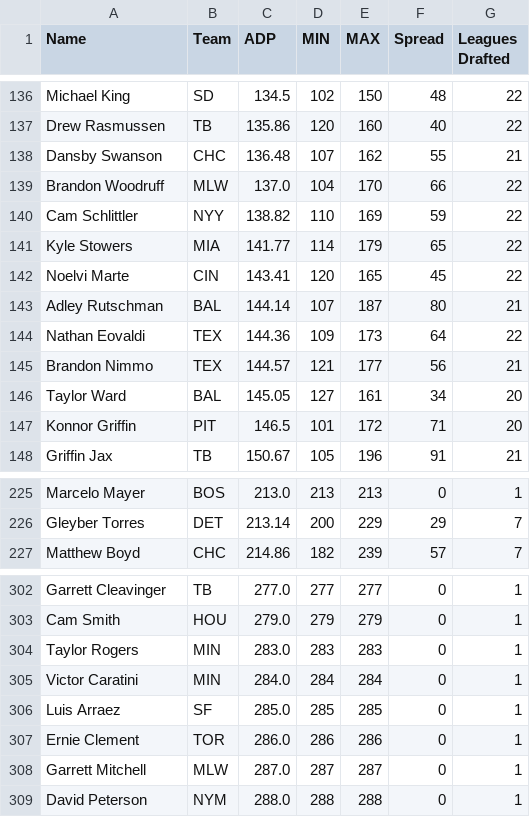
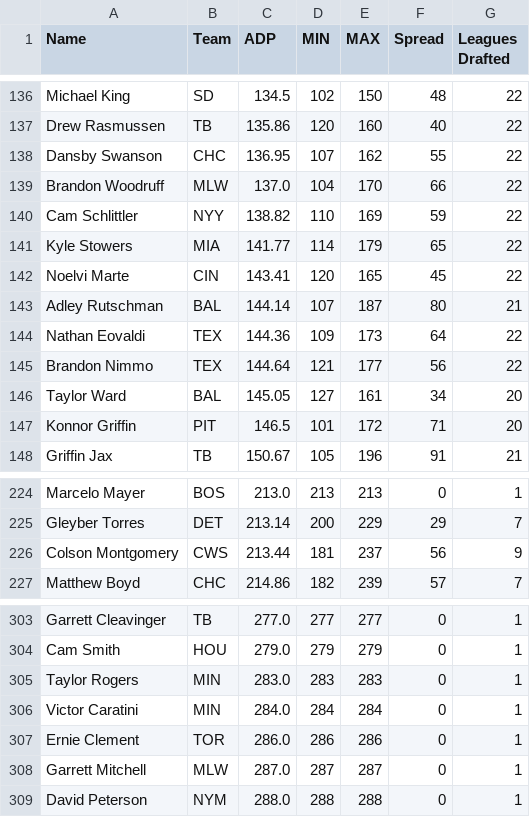
Before and after one commit to fantasy-toolz/tgfbi-draft-tracking, a CSV file: tgfbi_adp.csv, drawn as a sheet; only a part is shown, gaps mark what is left out; the diff covers the shown part only.

```diff
--- a/tgfbi_adp.csv
+++ b/tgfbi_adp.csv
@@ -137,3 +137,3 @@ Michael King,SD,134.5,102,150,48,22
 Drew Rasmussen,TB,135.86,120,160,40,22
-Dansby Swanson,CHC,136.48,107,162,55,21
+Dansby Swanson,CHC,136.95,107,162,55,22
 Brandon Woodruff,MLW,137.0,104,170,66,22
@@ -144,3 +144,3 @@ Adley Rutschman,BAL,144.14,107,187,80,21
 Nathan Eovaldi,TEX,144.36,109,173,64,22
-Brandon Nimmo,TEX,144.57,121,177,56,21
+Brandon Nimmo,TEX,144.64,121,177,56,22
 Taylor Ward,BAL,145.05,127,161,34,20
@@ -226,2 +225,3 @@ Marcelo Mayer,BOS,213.0,213,213,0,1
 Gleyber Torres,DET,213.14,200,229,29,7
+Colson Montgomery,CWS,213.44,181,237,56,9
 Matthew Boyd,CHC,214.86,182,239,57,7
@@ -305,3 +306,2 @@ Taylor Rogers,MIN,283.0,283,283,0,1
 Victor Caratini,MIN,284.0,284,284,0,1
-Luis Arraez,SF,285.0,285,285,0,1
 Ernie Clement,TOR,286.0,286,286,0,1
```
Also changed, not shown: 8 added rows, 8 removed rows, 3 moved rows and 2 edited cells elsewhere in this file, tgfbi_all.csv.
